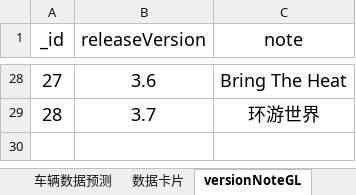
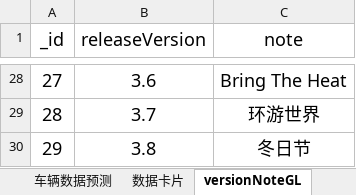
Before and after one commit to a9helper/a9-data, an Excel workbook: 国际服小助手.xlsx, sheet versionNoteGL, drawn as a sheet; only a part is shown, gaps mark what is left out; values as stored, in another font and other column widths than the file's, no borders; the diff names each change by its address in the sheet, - before the commit and + after, or states it on an @@ line.

```diff
--- a/国际服小助手.xlsx (sheet versionNoteGL)
+++ b/国际服小助手.xlsx (sheet versionNoteGL)
+row 30: 29 | 3.8 | 冬日节
```
Also changed, not shown: sheet 四维图, sheet 全车数据表, sheet 数据卡片, formulas that keep their value, hidden cells, charts or pictures, 国服小助手.xlsx, 生涯地图.xlsx.
